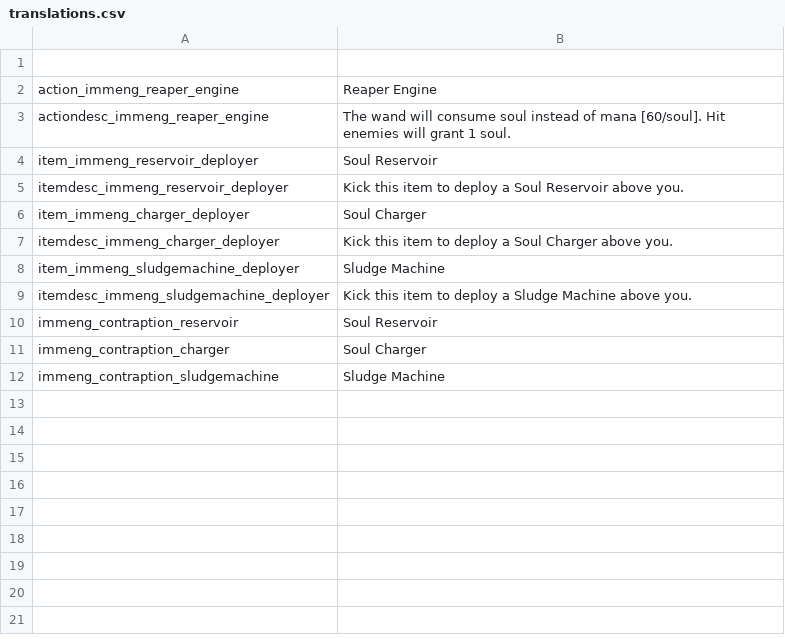
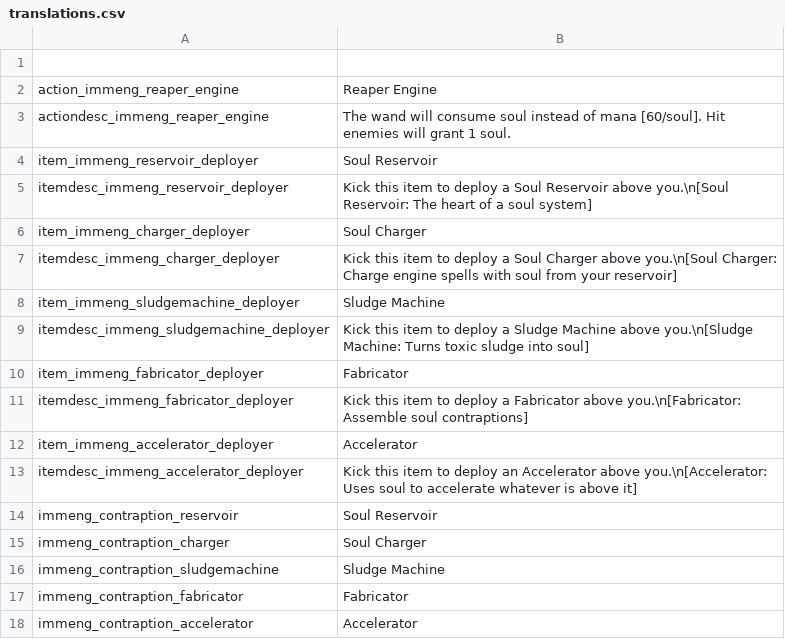
Before and after one commit to SiriMoel/immortal_engines, a CSV file: files/translations.csv, drawn as a sheet.

Commit message:
redid soul system connecting + new contraption

```diff
--- a/files/translations.csv
+++ b/files/translations.csv
@@ -4,7 +4,11 @@ actiondesc_immeng_reaper_engine,"The wand will consume soul instead of mana [60/
 item_immeng_reservoir_deployer,"Soul Reservoir",,,,,,,,,,,,,,,,,,,,,,
-itemdesc_immeng_reservoir_deployer,"Kick this item to deploy a Soul Reservoir above you.",,,,,,,,,,,,,,,,,,,,,,
+itemdesc_immeng_reservoir_deployer,"Kick this item to deploy a Soul Reservoir above you.\n[Soul Reservoir: The heart of a soul system]",,,,,,,,,,,,,,,,,,,,,,
 item_immeng_charger_deployer,"Soul Charger",,,,,,,,,,,,,,,,,,,,,,
-itemdesc_immeng_charger_deployer,"Kick this item to deploy a Soul Charger above you.",,,,,,,,,,,,,,,,,,,,,,
+itemdesc_immeng_charger_deployer,"Kick this item to deploy a Soul Charger above you.\n[Soul Charger: Charge engine spells with soul from your reservoir]",,,,,,,,,,,,,,,,,,,,,,
 item_immeng_sludgemachine_deployer,"Sludge Machine",,,,,,,,,,,,,,,,,,,,,,
-itemdesc_immeng_sludgemachine_deployer,"Kick this item to deploy a Sludge Machine above you.",,,,,,,,,,,,,,,,,,,,,,
+itemdesc_immeng_sludgemachine_deployer,"Kick this item to deploy a Sludge Machine above you.\n[Sludge Machine: Turns toxic sludge into soul]",,,,,,,,,,,,,,,,,,,,,,
+item_immeng_fabricator_deployer,"Fabricator",,,,,,,,,,,,,,,,,,,,,,
+itemdesc_immeng_fabricator_deployer,"Kick this item to deploy a Fabricator above you.\n[Fabricator: Assemble soul contraptions]",,,,,,,,,,,,,,,,,,,,,,
+item_immeng_accelerator_deployer,"Accelerator",,,,,,,,,,,,,,,,,,,,,,
+itemdesc_immeng_accelerator_deployer,"Kick this item to deploy an Accelerator above you.\n[Accelerator: Uses soul to accelerate whatever is above it]",,,,,,,,,,,,,,,,,,,,,,
 immeng_contraption_reservoir,"Soul Reservoir",,,,,,,,,,,,,,,,,,,,,,
@@ -12 +16,3 @@ immeng_contraption_charger,"Soul Charger",,,,,,,,,,,,,,,,,,,,,,
 immeng_contraption_sludgemachine,"Sludge Machine",,,,,,,,,,,,,,,,,,,,,,
+immeng_contraption_fabricator,"Fabricator",,,,,,,,,,,,,,,,,,,,,,
+immeng_contraption_accelerator,"Accelerator",,,,,,,,,,,,,,,,,,,,,,
```
Also changed, not shown: 20 other files.
